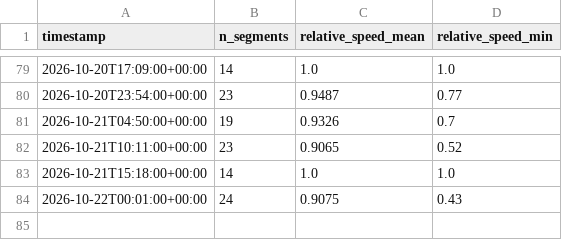
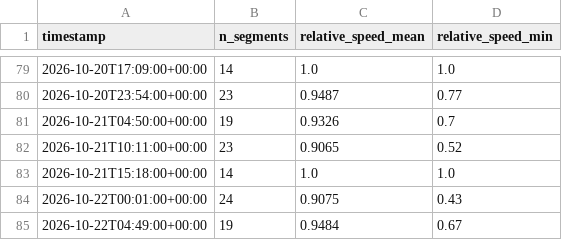
Before and after one commit to dhde-tourism-ai/dhde-preprocessing-model, a CSV file: tomtom_cache/awara_onsen_road_congestion.csv, drawn as a sheet; only a part is shown, gaps mark what is left out.

```diff
--- a/tomtom_cache/awara_onsen_road_congestion.csv
+++ b/tomtom_cache/awara_onsen_road_congestion.csv
@@ -84 +84,2 @@ timestamp,n_segments,relative_speed_mean,relative_speed_min
 2026-10-22T00:01:00+00:00,24,0.9075,0.43
+2026-10-22T04:49:00+00:00,19,0.9484,0.67
```
Also changed, not shown: tomtom_cache/eiheiji_road_congestion.csv, tomtom_cache/fukui_station_road_congestion.csv, 42 other files.
